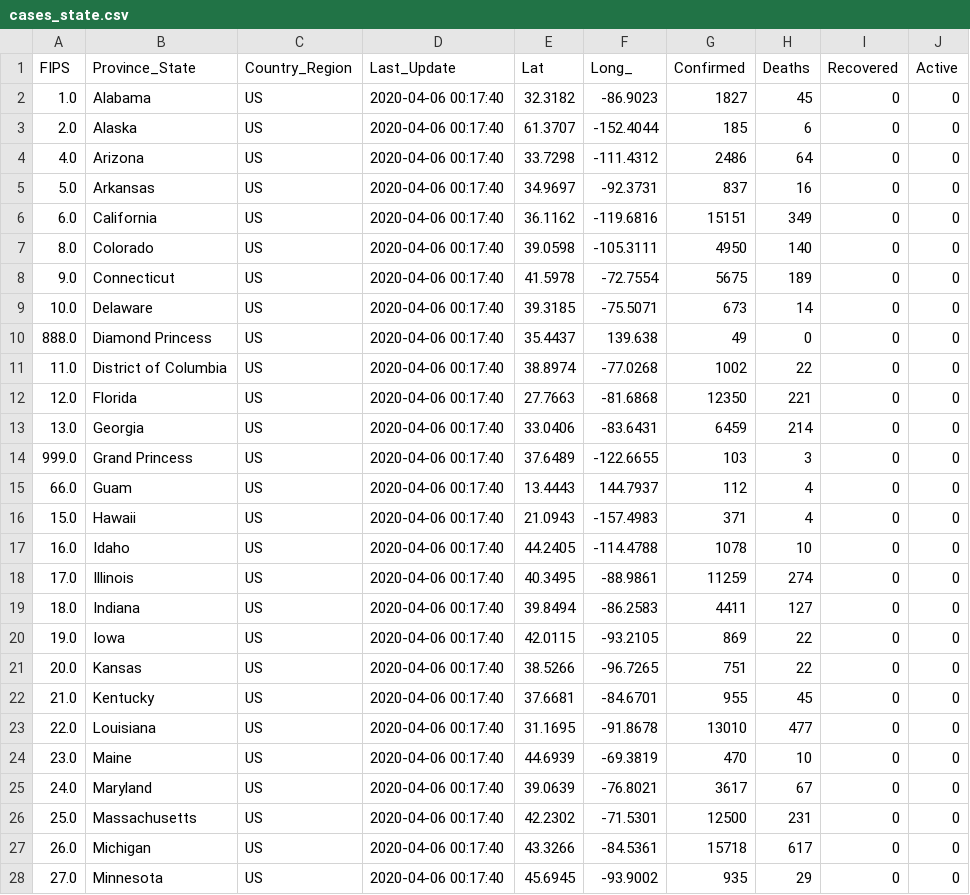
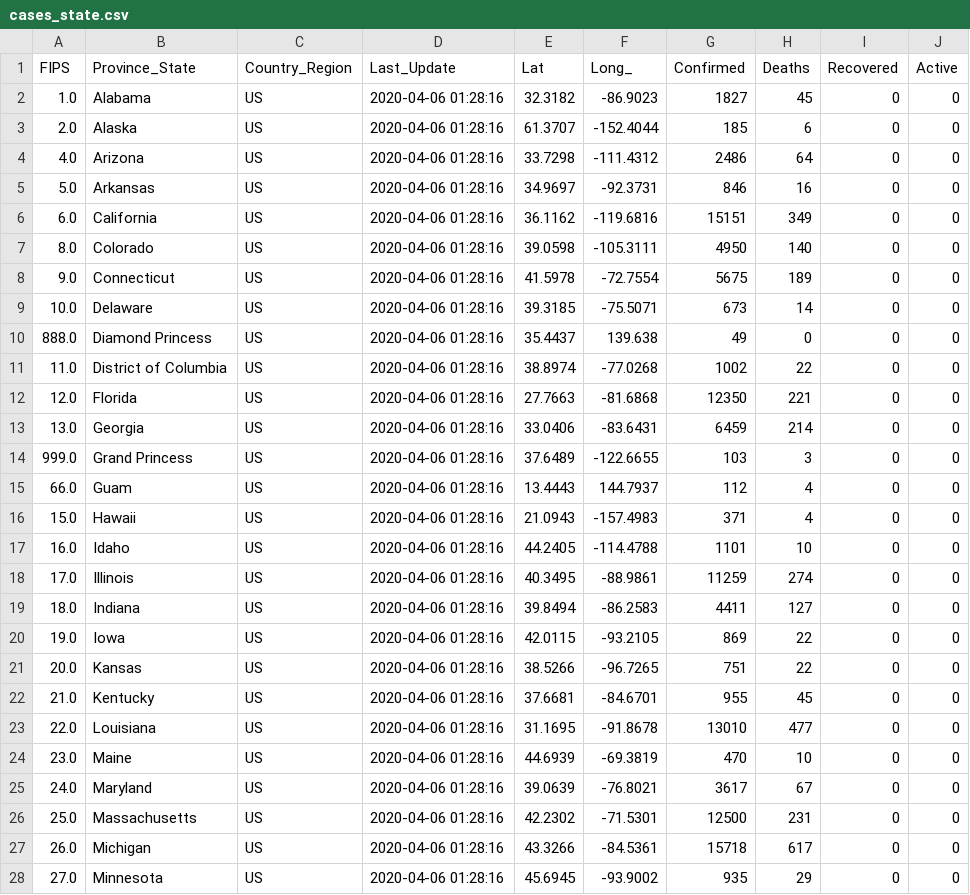
Before and after one commit to pablisco/virustrend, a CSV file: cache/cases_state.csv, drawn as a sheet; only a part is shown; the diff covers the shown part only.

```diff
--- a/cache/cases_state.csv
+++ b/cache/cases_state.csv
@@ -1,28 +1,28 @@
 FIPS,Province_State,Country_Region,Last_Update,Lat,Long_,Confirmed,Deaths,Recovered,Active
-1.0,Alabama,US,2020-04-06 00:17:40,32.3182,-86.9023,1827,45,0,0
-2.0,Alaska,US,2020-04-06 00:17:40,61.3707,-152.4044,185,6,0,0
-4.0,Arizona,US,2020-04-06 00:17:40,33.7298,-111.4312,2486,64,0,0
-5.0,Arkansas,US,2020-04-06 00:17:40,34.9697,-92.3731,837,16,0,0
-6.0,California,US,2020-04-06 00:17:40,36.1162,-119.6816,15151,349,0,0
-8.0,Colorado,US,2020-04-06 00:17:40,39.0598,-105.3111,4950,140,0,0
-9.0,Connecticut,US,2020-04-06 00:17:40,41.5978,-72.7554,5675,189,0,0
-10.0,Delaware,US,2020-04-06 00:17:40,39.3185,-75.5071,673,14,0,0
-888.0,Diamond Princess,US,2020-04-06 00:17:40,35.4437,139.638,49,0,0,0
-11.0,District of Columbia,US,2020-04-06 00:17:40,38.8974,-77.0268,1002,22,0,0
-12.0,Florida,US,2020-04-06 00:17:40,27.7663,-81.6868,12350,221,0,0
-13.0,Georgia,US,2020-04-06 00:17:40,33.0406,-83.6431,6459,214,0,0
-999.0,Grand Princess,US,2020-04-06 00:17:40,37.6489,-122.6655,103,3,0,0
-66.0,Guam,US,2020-04-06 00:17:40,13.4443,144.7937,112,4,0,0
-15.0,Hawaii,US,2020-04-06 00:17:40,21.0943,-157.4983,371,4,0,0
-16.0,Idaho,US,2020-04-06 00:17:40,44.2405,-114.4788,1078,10,0,0
-17.0,Illinois,US,2020-04-06 00:17:40,40.3495,-88.9861,11259,274,0,0
-18.0,Indiana,US,2020-04-06 00:17:40,39.8494,-86.2583,4411,127,0,0
-19.0,Iowa,US,2020-04-06 00:17:40,42.0115,-93.2105,869,22,0,0
-20.0,Kansas,US,2020-04-06 00:17:40,38.5266,-96.7265,751,22,0,0
-21.0,Kentucky,US,2020-04-06 00:17:40,37.6681,-84.6701,955,45,0,0
-22.0,Louisiana,US,2020-04-06 00:17:40,31.1695,-91.8678,13010,477,0,0
-23.0,Maine,US,2020-04-06 00:17:40,44.6939,-69.3819,470,10,0,0
-24.0,Maryland,US,2020-04-06 00:17:40,39.0639,-76.8021,3617,67,0,0
-25.0,Massachusetts,US,2020-04-06 00:17:40,42.2302,-71.5301,12500,231,0,0
-26.0,Michigan,US,2020-04-06 00:17:40,43.3266,-84.5361,15718,617,0,0
-27.0,Minnesota,US,2020-04-06 00:17:40,45.6945,-93.9002,935,29,0,0
+1.0,Alabama,US,2020-04-06 01:28:16,32.3182,-86.9023,1827,45,0,0
+2.0,Alaska,US,2020-04-06 01:28:16,61.3707,-152.4044,185,6,0,0
+4.0,Arizona,US,2020-04-06 01:28:16,33.7298,-111.4312,2486,64,0,0
+5.0,Arkansas,US,2020-04-06 01:28:16,34.9697,-92.3731,846,16,0,0
+6.0,California,US,2020-04-06 01:28:16,36.1162,-119.6816,15151,349,0,0
+8.0,Colorado,US,2020-04-06 01:28:16,39.0598,-105.3111,4950,140,0,0
+9.0,Connecticut,US,2020-04-06 01:28:16,41.5978,-72.7554,5675,189,0,0
+10.0,Delaware,US,2020-04-06 01:28:16,39.3185,-75.5071,673,14,0,0
+888.0,Diamond Princess,US,2020-04-06 01:28:16,35.4437,139.638,49,0,0,0
+11.0,District of Columbia,US,2020-04-06 01:28:16,38.8974,-77.0268,1002,22,0,0
+12.0,Florida,US,2020-04-06 01:28:16,27.7663,-81.6868,12350,221,0,0
+13.0,Georgia,US,2020-04-06 01:28:16,33.0406,-83.6431,6459,214,0,0
+999.0,Grand Princess,US,2020-04-06 01:28:16,37.6489,-122.6655,103,3,0,0
+66.0,Guam,US,2020-04-06 01:28:16,13.4443,144.7937,112,4,0,0
+15.0,Hawaii,US,2020-04-06 01:28:16,21.0943,-157.4983,371,4,0,0
+16.0,Idaho,US,2020-04-06 01:28:16,44.2405,-114.4788,1101,10,0,0
+17.0,Illinois,US,2020-04-06 01:28:16,40.3495,-88.9861,11259,274,0,0
+18.0,Indiana,US,2020-04-06 01:28:16,39.8494,-86.2583,4411,127,0,0
+19.0,Iowa,US,2020-04-06 01:28:16,42.0115,-93.2105,869,22,0,0
+20.0,Kansas,US,2020-04-06 01:28:16,38.5266,-96.7265,751,22,0,0
+21.0,Kentucky,US,2020-04-06 01:28:16,37.6681,-84.6701,955,45,0,0
+22.0,Louisiana,US,2020-04-06 01:28:16,31.1695,-91.8678,13010,477,0,0
+23.0,Maine,US,2020-04-06 01:28:16,44.6939,-69.3819,470,10,0,0
+24.0,Maryland,US,2020-04-06 01:28:16,39.0639,-76.8021,3617,67,0,0
+25.0,Massachusetts,US,2020-04-06 01:28:16,42.2302,-71.5301,12500,231,0,0
+26.0,Michigan,US,2020-04-06 01:28:16,43.3266,-84.5361,15718,617,0,0
+27.0,Minnesota,US,2020-04-06 01:28:16,45.6945,-93.9002,935,29,0,0
```
Also changed, not shown: 38 edited cells elsewhere in this file, cache/cases.csv, cache/cases_country.csv, 10 other files.
